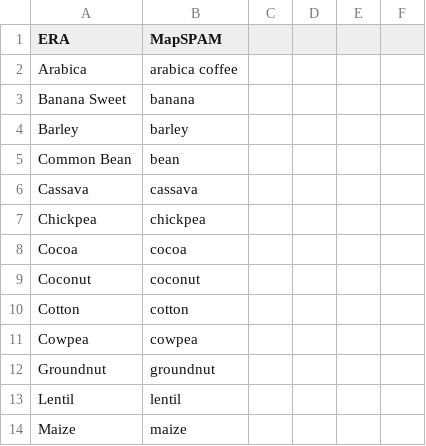
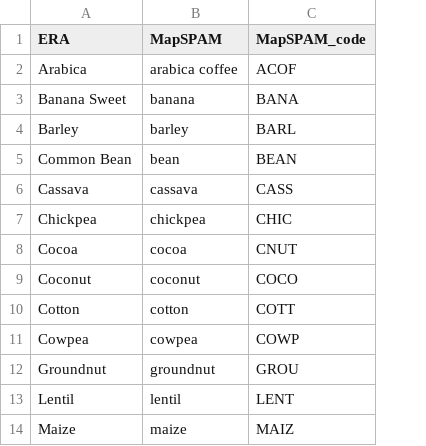
Before and after one commit to AdaptationAtlas/solutions, a CSV file: analogues/Data/ERA2MapSPAM.csv, drawn as a sheet; only a part is shown; removed rows and columns are numbered as before the commit, all else as after; the diff names each change by its address in the sheet, - before the commit and + after, or states it on an @@ line.

Commit message:
Codes added

```diff
--- a/analogues/Data/ERA2MapSPAM.csv
+++ b/analogues/Data/ERA2MapSPAM.csv
-column C, empty
-column D, empty
-column E, empty
-column F, empty
+column C (MapSPAM_code), rows 2-14: ACOF | BANA | BARL | BEAN | CASS | CHIC | CNUT | COCO | COTT | COWP | GROU | LENT | MAIZ
```
